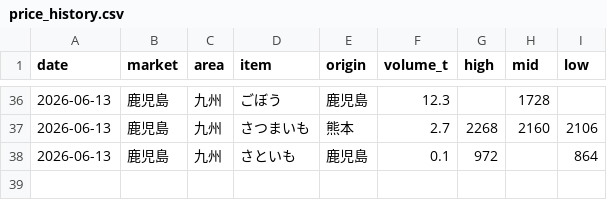
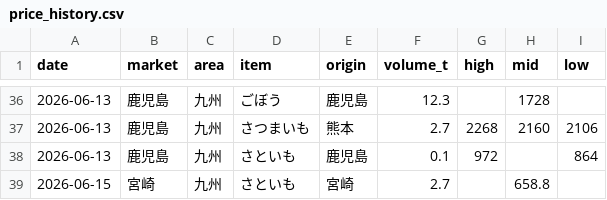
Before and after one commit to akira0326/Vege-data, a CSV file: data/price_history.csv, drawn as a sheet; only a part is shown, gaps mark what is left out; the diff names each change by its address in the sheet, - before the commit and + after, or states it on an @@ line.

```diff
--- a/data/price_history.csv
+++ b/data/price_history.csv
+row 39: 2026-06-15 | 宮崎 | 九州 | さといも | 宮崎 | 2.7 |  | 658.8
```
